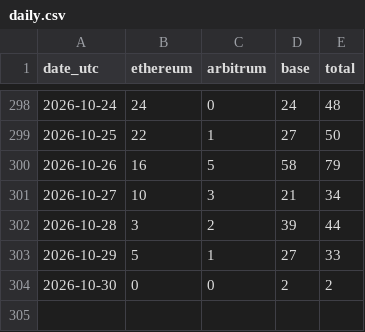
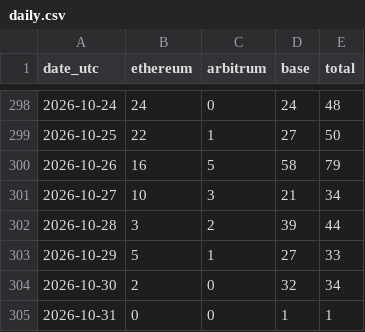
Before and after one commit to swiftbotlab/poidh-daily-txs, a CSV file: data/daily.csv, drawn as a sheet; only a part is shown, gaps mark what is left out.

```diff
--- a/data/daily.csv
+++ b/data/daily.csv
@@ -303,2 +303,3 @@ date_utc,ethereum,arbitrum,base,total
 2026-10-29,5,1,27,33
-2026-10-30,0,0,2,2
+2026-10-30,2,0,32,34
+2026-10-31,0,0,1,1
```
Also changed, not shown: 2 other files.
